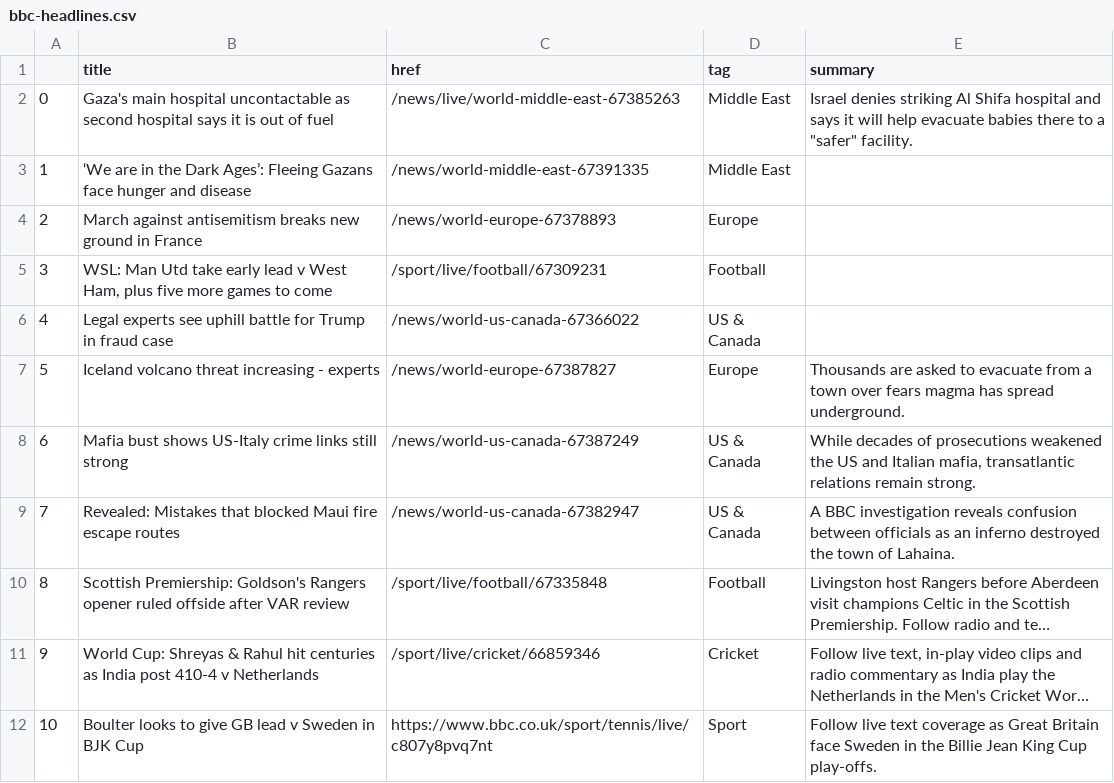
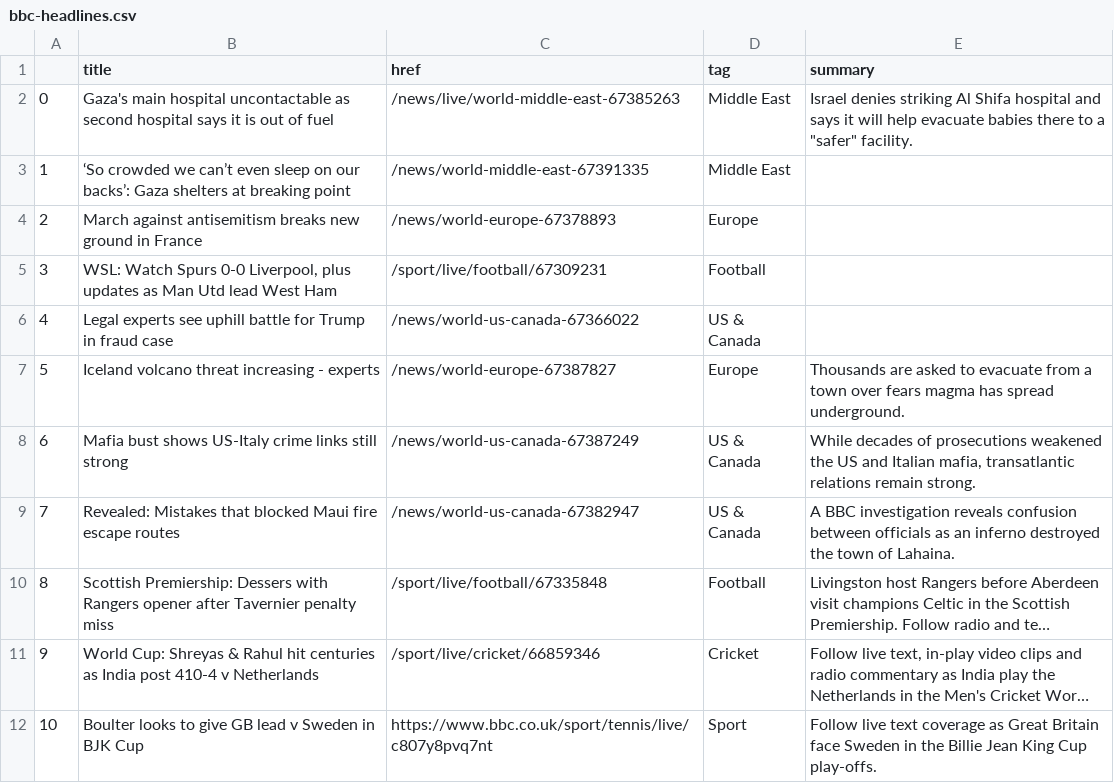
Before and after one commit to jsoma/automatic-scraper, a CSV file: bbc-headlines.csv, drawn as a sheet; only a part is shown; long unchanged cells end in …; the diff names each change by its address in the sheet, - before the commit and + after, or states it on an @@ line.

```diff
--- a/bbc-headlines.csv
+++ b/bbc-headlines.csv
-B3 (title): ‘We are in the Dark Ages’: Fleeing Gazans face hunger and disease
+B3 (title): ‘So crowded we can’t even sleep on our backs’: Gaza shelters at breaking point
-B5 (title): WSL: Man Utd take early lead v West Ham, plus five more games to come
+B5 (title): WSL: Watch Spurs 0-0 Liverpool, plus updates as Man Utd lead West Ham
-B10 (title): Scottish Premiership: Goldson's Rangers opener ruled offside after VAR review
+B10 (title): Scottish Premiership: Dessers with Rangers opener after Tavernier penalty miss
```
